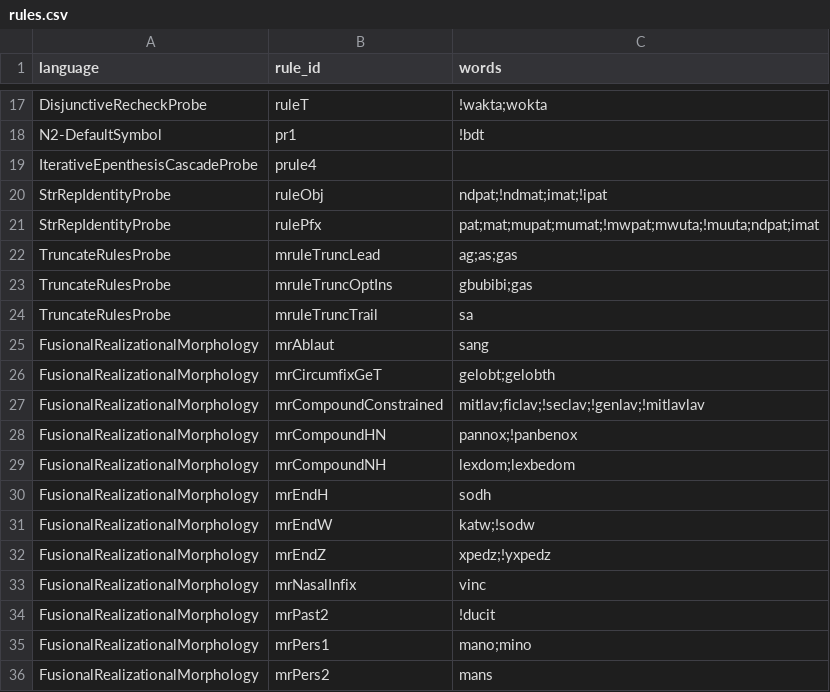
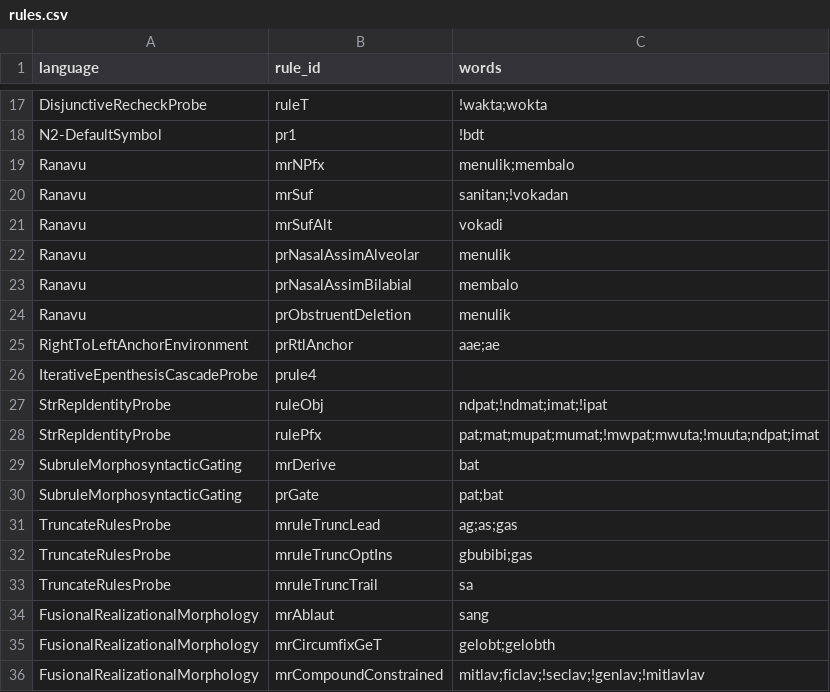
Before and after one commit to sillsdev/machine, a CSV file: conformance/rules.csv, drawn as a sheet; only a part is shown, gaps mark what is left out; the shorter side is filled out with more unchanged rows; the diff names each change by its address in the sheet, - before the commit and + after, or states it on an @@ line.

```diff
--- a/conformance/rules.csv
+++ b/conformance/rules.csv
+row 19: Ranavu | mrNPfx | menulik;membalo
+row 20: Ranavu | mrSuf | sanitan;!vokadan
+row 21: Ranavu | mrSufAlt | vokadi
+row 22: Ranavu | prNasalAssimAlveolar | menulik
+row 23: Ranavu | prNasalAssimBilabial | membalo
+row 24: Ranavu | prObstruentDeletion | menulik
+row 25: RightToLeftAnchorEnvironment | prRtlAnchor | aae;ae
+row 29: SubruleMorphosyntacticGating | mrDerive | bat
+row 30: SubruleMorphosyntacticGating | prGate | pat;bat
```
Also changed, not shown: conformance/coverage.csv, 8 other files.
